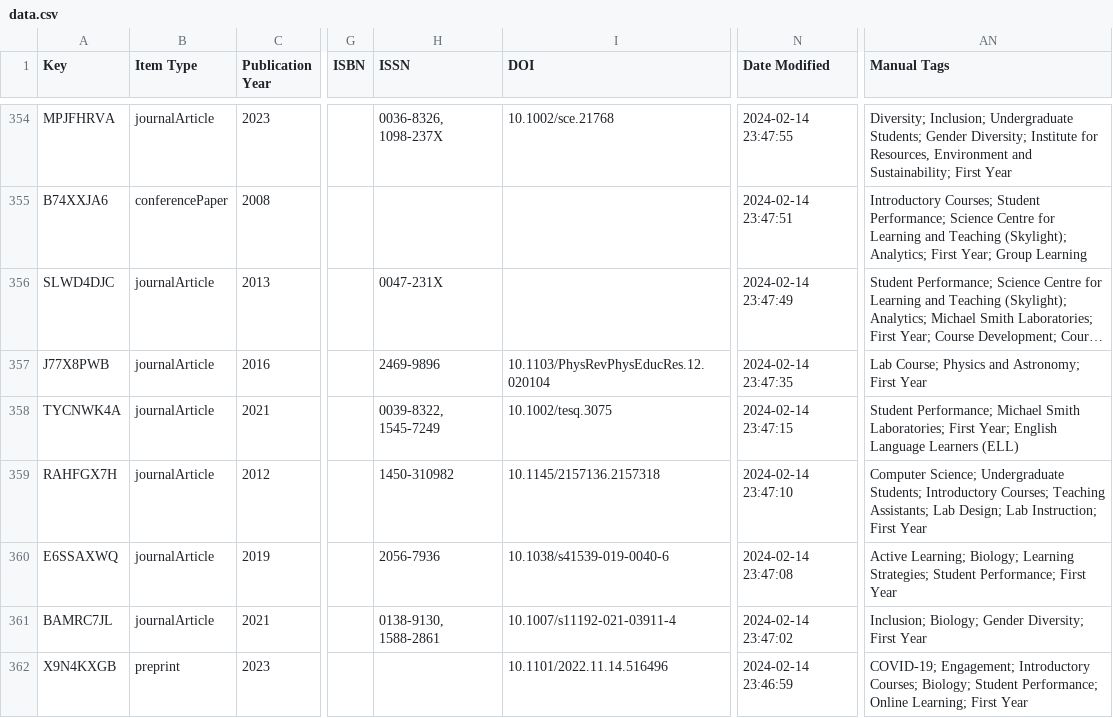
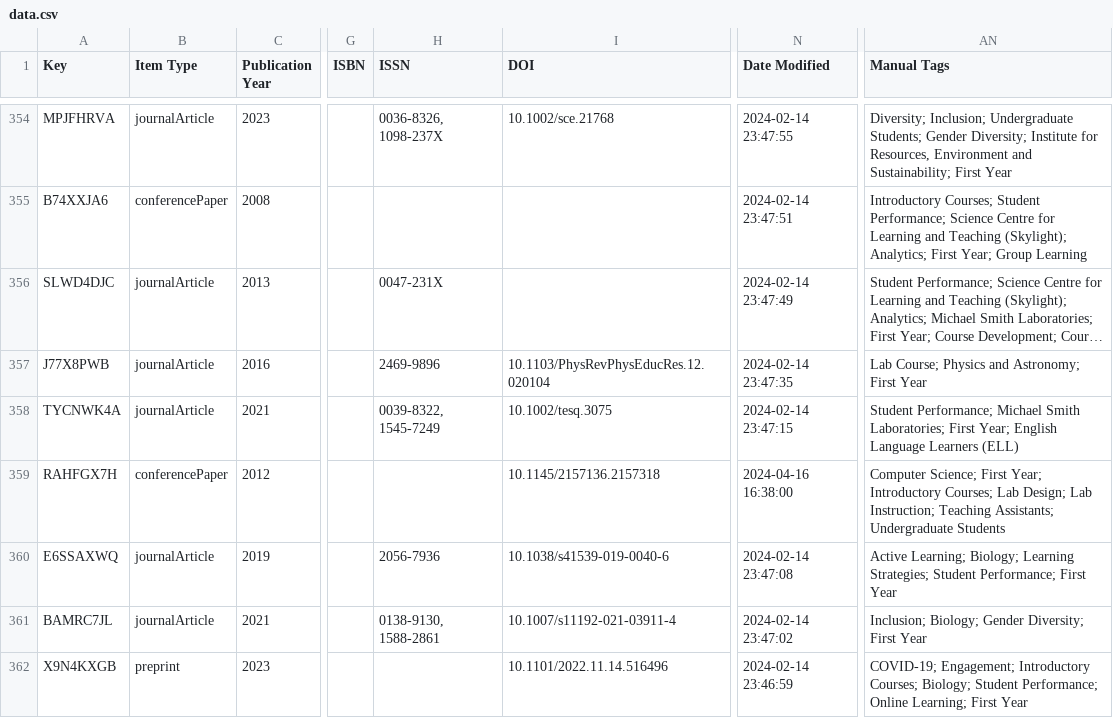
Before and after one commit to nathanchanUBC/SciPub, a CSV file: input/data.csv, drawn as a sheet; only a part is shown, gaps mark what is left out; long unchanged cells end in …; the diff covers the shown part only; the diff names each change by its address in the sheet, - before the commit and + after, or states it on an @@ line.

```diff
--- a/input/data.csv
+++ b/input/data.csv
-B359 (Item Type): journalArticle
+B359 (Item Type): conferencePaper
-H359 (ISSN): 1450-310982
+H359 (ISSN): (empty)
-N359 (Date Modified): 2024-02-14 23:47:10
+N359 (Date Modified): 2024-04-16 16:38:00
-AN359 (Manual Tags): Computer Science; Undergraduate Students; Introductory Courses; Teaching Assistants; Lab Design; Lab Instruction; First Year
+AN359 (Manual Tags): Computer Science; First Year; Introductory Courses; Lab Design; Lab Instruction; Teaching Assistants; Undergraduate Students
```
Also changed, not shown: 168 edited cells elsewhere in this file, input/clean_data.csv, output/conf.csv, 5 other files.
